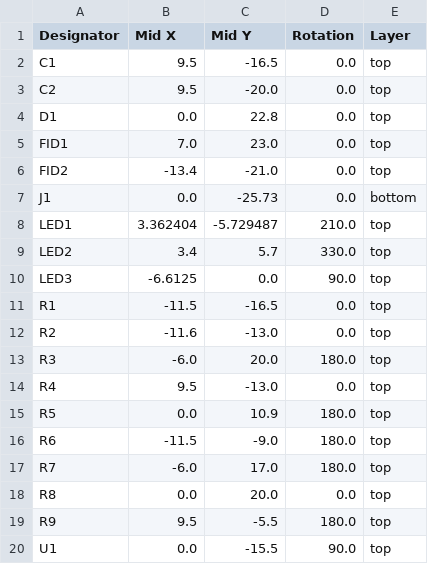
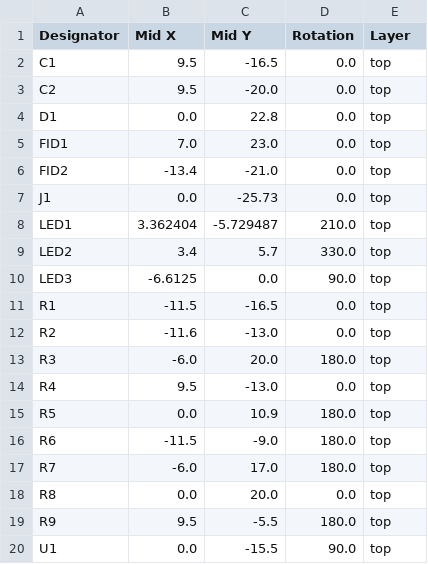
Before and after one commit to todbot/TouchwheelSAO, a CSV file: schematics/TouchwheelSAO/production/positions.csv, drawn as a sheet.

Commit message:
NOTE: hand-switch position of SAO 2x3 header from bottom to top to match what JLC expects

```diff
--- a/schematics/TouchwheelSAO/production/positions.csv
+++ b/schematics/TouchwheelSAO/production/positions.csv
@@ -6,3 +6,3 @@ FID1,7.0,23.0,0.0,top
 FID2,-13.4,-21.0,0.0,top
-J1,0.0,-25.73,0.0,bottom
+J1,0.0,-25.73,0.0,top
 LED1,3.362404,-5.729487,210.0,top
```
